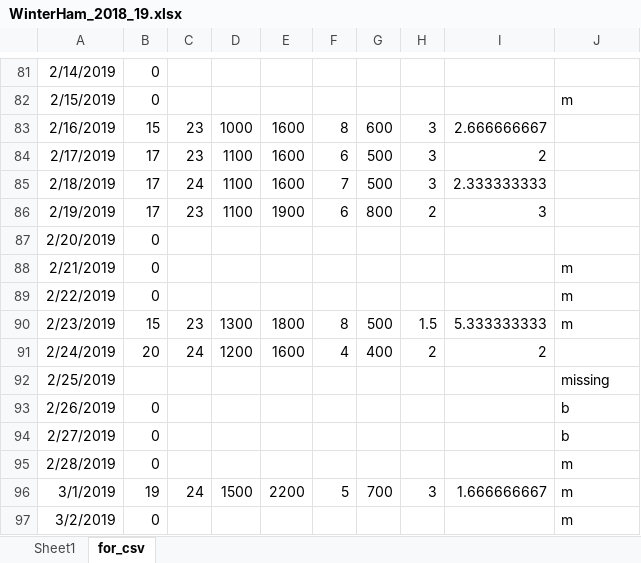
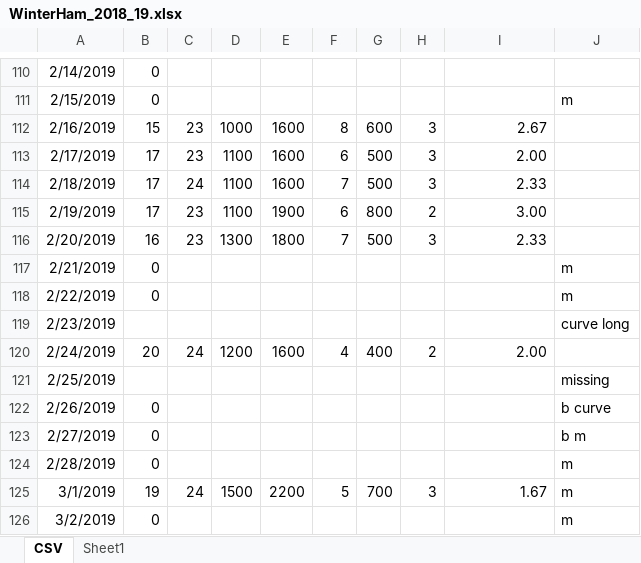
Before and after one commit to w2naf/lws_hemispheres, an Excel workbook: mstid_index/data/lstid_ham/WinterHam_2018_19.xlsx, sheet CSV, drawn as a sheet; only a part is shown, gaps mark what is left out; values as stored, in another font and other column widths than the file's, no borders; addresses are those after the commit; the diff covers the shown part only; the diff names each change by its address in the sheet, - before the commit and + after, or states it on an @@ line.

```diff
--- a/mstid_index/data/lstid_ham/WinterHam_2018_19.xlsx (sheet CSV)
+++ b/mstid_index/data/lstid_ham/WinterHam_2018_19.xlsx (sheet CSV)
-sheet tab: for_csv
+sheet tab: CSV
@@ sheet tab order changed: CSV | Sheet1 @@
-I112: 2.666666667
+I112: 2.67
-I113: 2
+I113: 2.00
-I114: 2.333333333
+I114: 2.33
-I115: 3
+I115: 3.00
-B116: 0
+B116: 16
-C116: (empty)
+C116: 23
-D116: (empty)
+D116: 1300
-E116: (empty)
+E116: 1800
-F116: (empty)
+F116: 7
-G116: (empty)
+G116: 500
-H116: (empty)
+H116: 3
-I116: (empty)
+I116: 2.33
-B119: 15
+B119: (empty)
-C119: 23
+C119: (empty)
-D119: 1300
+D119: (empty)
-E119: 1800
+E119: (empty)
-F119: 8
+F119: (empty)
-G119: 500
+G119: (empty)
-H119: 1.5
+H119: (empty)
-I119: 5.333333333
+I119: (empty)
-J119: m
+J119: curve long
-I120: 2
+I120: 2.00
-J122: b
+J122: b curve
-J123: b
+J123: b m
-I125: 1.666666667
+I125: 1.67
```
Also changed, not shown: 61 added rows, 2 removed rows, 175 edited cells and cell formats elsewhere in this sheet, sheet Sheet1, formulas that keep their value, charts or pictures, 5 other files.
